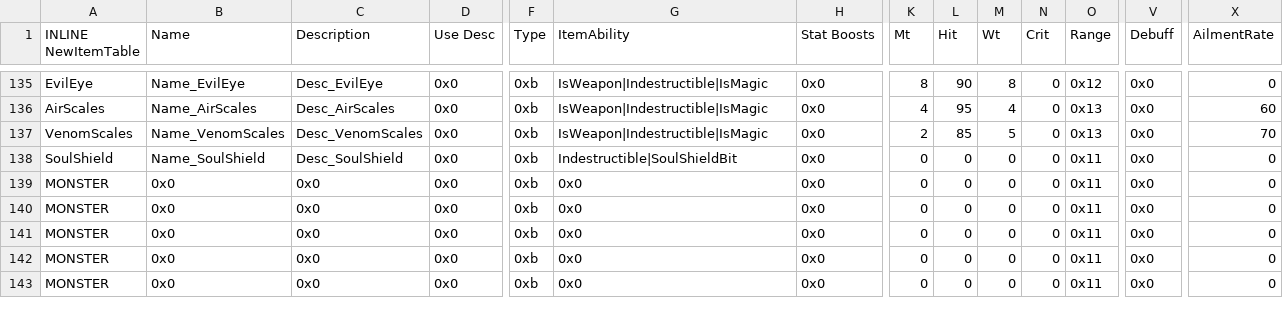
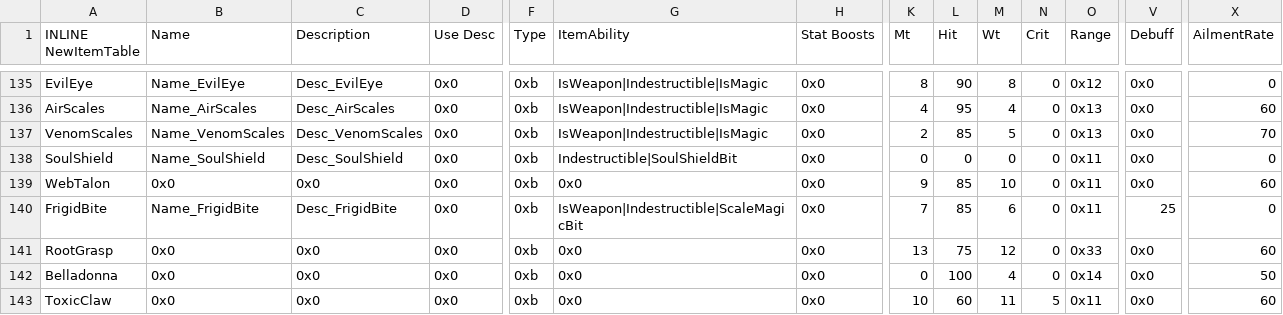
Before and after one commit to Retina1/fourthFiles, a CSV file: Tables/Items/ItemTable.csv, drawn as a sheet; only a part is shown, gaps mark what is left out; the diff covers the shown part only; the diff names each change by its address in the sheet, - before the commit and + after, or states it on an @@ line.

```diff
--- a/Tables/Items/ItemTable.csv
+++ b/Tables/Items/ItemTable.csv
-A139 (INLINE NewItemTable): MONSTER
+A139 (INLINE NewItemTable): WebTalon
-K139 (Mt): 0
+K139 (Mt): 9
-L139:L140 (Hit): 0
+L139:L140 (Hit): 85
-M139 (Wt): 0
+M139 (Wt): 10
-X139 (AilmentRate): 0
+X139 (AilmentRate): 60
-A140 (INLINE NewItemTable): MONSTER
+A140 (INLINE NewItemTable): FrigidBite
-B140 (Name): 0x0
+B140 (Name): Name_FrigidBite
-C140 (Description): 0x0
+C140 (Description): Desc_FrigidBite
-G140 (ItemAbility): 0x0
+G140 (ItemAbility): IsWeapon|Indestructible|ScaleMagicBit
-K140 (Mt): 0
+K140 (Mt): 7
-M140 (Wt): 0
+M140 (Wt): 6
-V140 (Debuff): 0x0
+V140 (Debuff): 25
-A141 (INLINE NewItemTable): MONSTER
+A141 (INLINE NewItemTable): RootGrasp
-K141 (Mt): 0
+K141 (Mt): 13
-L141 (Hit): 0
+L141 (Hit): 75
-M141 (Wt): 0
+M141 (Wt): 12
-O141 (Range): 0x11
+O141 (Range): 0x33
-X141 (AilmentRate): 0
+X141 (AilmentRate): 60
-A142 (INLINE NewItemTable): MONSTER
+A142 (INLINE NewItemTable): Belladonna
-L142 (Hit): 0
+L142 (Hit): 100
-M142 (Wt): 0
+M142 (Wt): 4
-O142 (Range): 0x11
+O142 (Range): 0x14
-X142 (AilmentRate): 0
+X142 (AilmentRate): 50
-A143 (INLINE NewItemTable): MONSTER
+A143 (INLINE NewItemTable): ToxicClaw
-K143 (Mt): 0
+K143 (Mt): 10
-L143 (Hit): 0
+L143 (Hit): 60
-M143 (Wt): 0
+M143 (Wt): 11
-N143 (Crit): 0
+N143 (Crit): 5
-X143 (AilmentRate): 0
+X143 (AilmentRate): 60
```
Also changed, not shown: 43 edited cells elsewhere in this file, Tables/CharacterClass/CharacterTable.csv, Tables/CharacterClass/ClassTable.csv, 45 other files.
